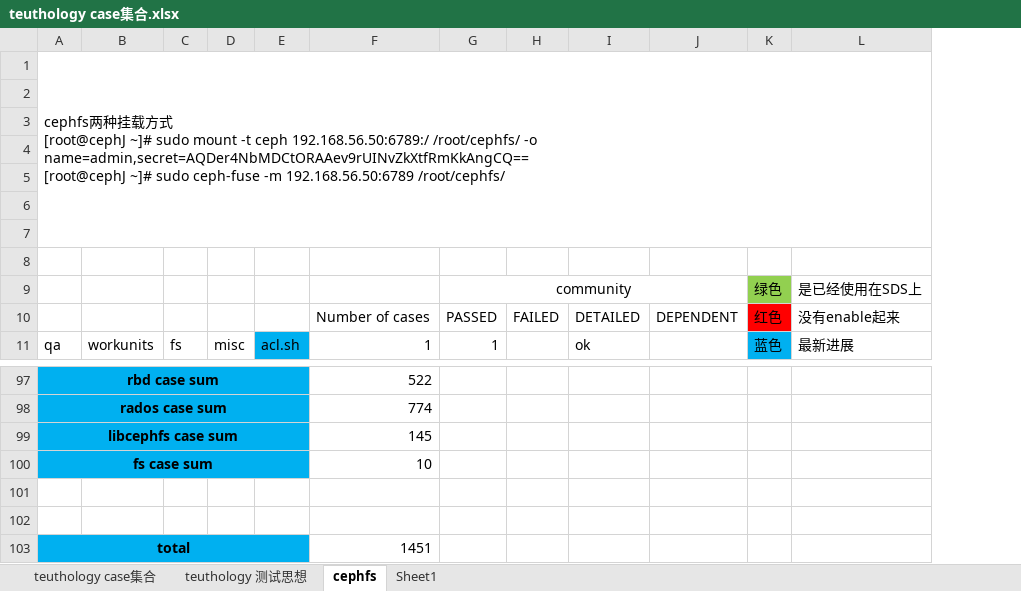
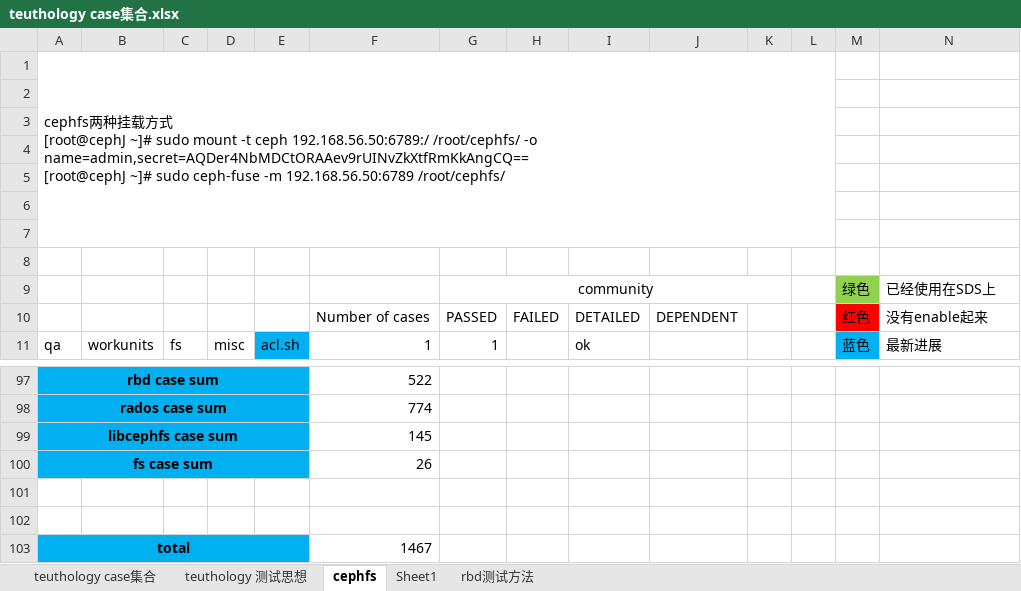
Before and after one commit to lnsyyj/Codes, an Excel workbook: teuthology/teuthology case集合.xlsx, sheet cephfs, drawn as a sheet; only a part is shown, gaps mark what is left out; values as stored, in another font and other column widths than the file's, no borders; removed rows and columns are numbered as before the commit, all else as after; the diff covers the shown part only; the diff names each change by its address in the sheet, - before the commit and + after, or states it on an @@ line.

```diff
--- a/teuthology/teuthology case集合.xlsx (sheet cephfs)
+++ b/teuthology/teuthology case集合.xlsx (sheet cephfs)
+sheet tab: rbd测试方法
+column K, empty
+column L, empty
-A1:L7 merged
+A1:L7 merged
-N9: 是已经使用在SDS上
+N9: 已经使用在SDS上
-F100: 10
+F100: 26
-F103: 1451
+F103: 1467
```
Also changed, not shown: 16 added rows and 16 removed rows elsewhere in this sheet, 1 other file.
